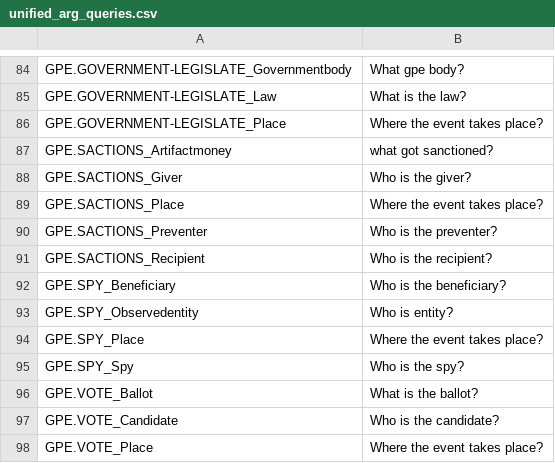
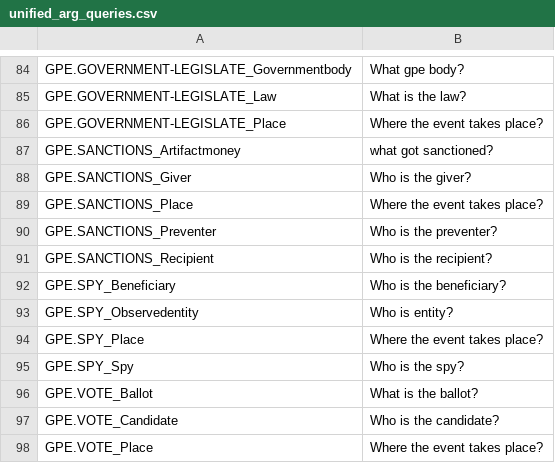
Before and after one commit to geokats/eeqa, a CSV file: question_templates/unified_arg_queries.csv, drawn as a sheet; only a part is shown, gaps mark what is left out.

```diff
--- a/question_templates/unified_arg_queries.csv
+++ b/question_templates/unified_arg_queries.csv
@@ -86,7 +86,7 @@ GPE.GOVERNMENT-LEGISLATE_Law,What is the law?
 GPE.GOVERNMENT-LEGISLATE_Place,Where the event takes place?
-GPE.SACTIONS_Artifactmoney,what got sanctioned?
-GPE.SACTIONS_Giver,Who is the giver?
-GPE.SACTIONS_Place,Where the event takes place?
-GPE.SACTIONS_Preventer,Who is the preventer?
-GPE.SACTIONS_Recipient,Who is the recipient?
+GPE.SANCTIONS_Artifactmoney,what got sanctioned?
+GPE.SANCTIONS_Giver,Who is the giver?
+GPE.SANCTIONS_Place,Where the event takes place?
+GPE.SANCTIONS_Preventer,Who is the preventer?
+GPE.SANCTIONS_Recipient,Who is the recipient?
 GPE.SPY_Beneficiary,Who is the beneficiary?
```
Also changed, not shown: question_templates/unified_description_queries.csv.
